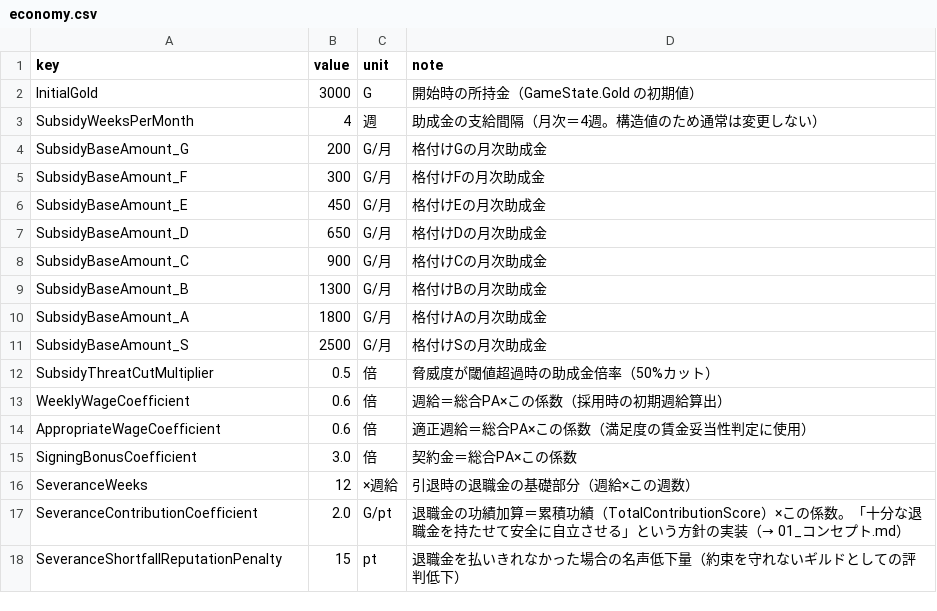
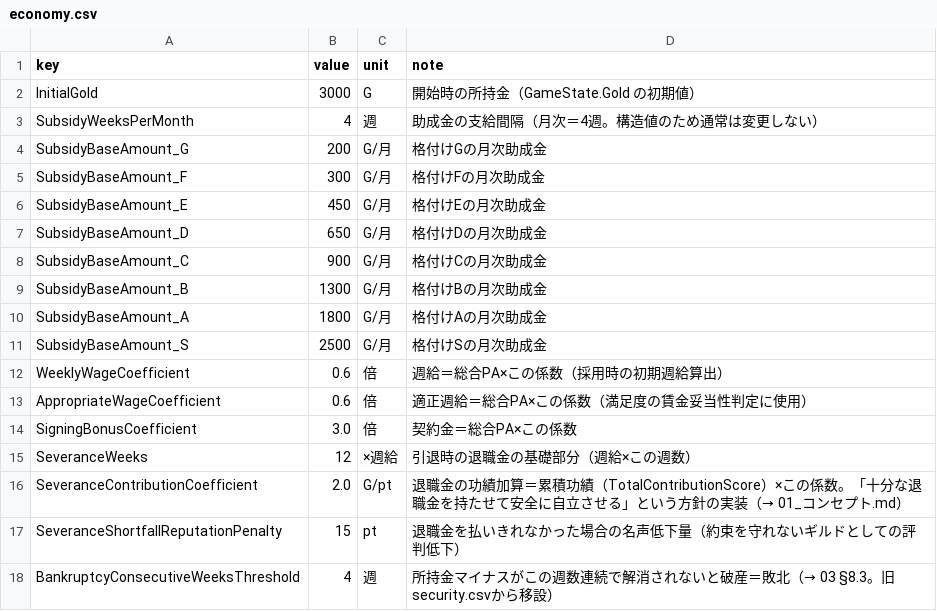
Before and after one commit to takahiro1115/guild-manager, a CSV file: docs/04_バランス表/economy.csv, drawn as a sheet; removed rows and columns are numbered as before the commit, all else as after; the diff names each change by its address in the sheet, - before the commit and + after, or states it on an @@ line.

```diff
--- a/docs/04_バランス表/economy.csv
+++ b/docs/04_バランス表/economy.csv
-row 12: SubsidyThreatCutMultiplier | 0.5 | 倍 | 脅威度が閾値超過時の助成金倍率（50%カット）
+row 18: BankruptcyConsecutiveWeeksThreshold | 4 | 週 | 所持金マイナスがこの週数連続で解消されないと破産＝敗北（→ 03 §8.3。旧security.csvから移設）
```
Also changed, not shown: 44 other files.
